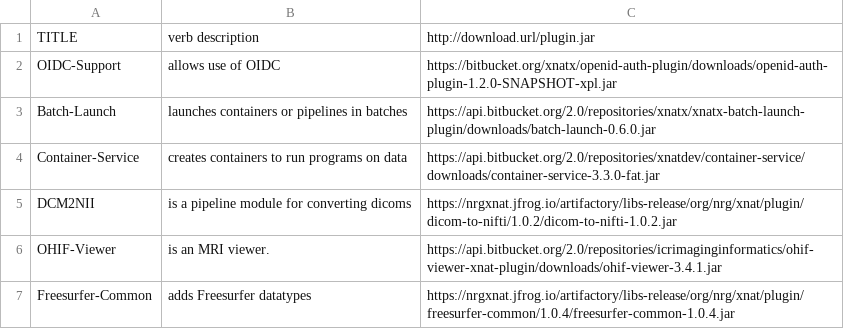
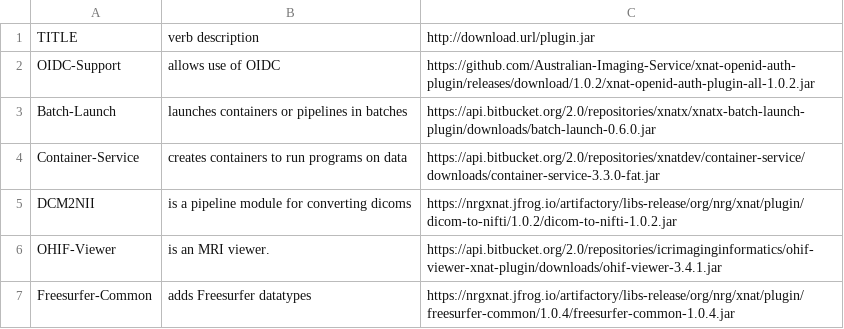
Before and after one commit to LavLabInfrastructure/docker-xnat-web, a TSV file: resources/plugins.tsv, drawn as a sheet.

Commit message:
Update plugins.tsv

```diff
--- a/resources/plugins.tsv
+++ b/resources/plugins.tsv
@@ -1,3 +1,3 @@
 TITLE	verb description	http://download.url/plugin.jar
-OIDC-Support	allows use of OIDC	https://bitbucket.org/xnatx/openid-auth-plugin/downloads/openid-auth-plugin-1.2.0-SNAPSHOT-xpl.jar
+OIDC-Support	allows use of OIDC	https://github.com/Australian-Imaging-Service/xnat-openid-auth-plugin/releases/download/1.0.2/xnat-openid-auth-plugin-all-1.0.2.jar
 Batch-Launch	launches containers or pipelines in batches	https://api.bitbucket.org/2.0/repositories/xnatx/xnatx-batch-launch-plugin/downloads/batch-launch-0.6.0.jar
```
